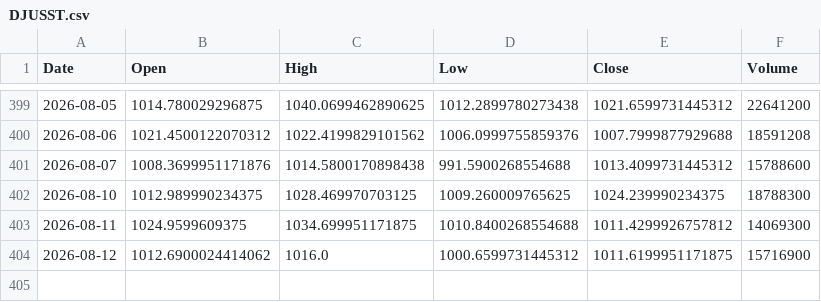
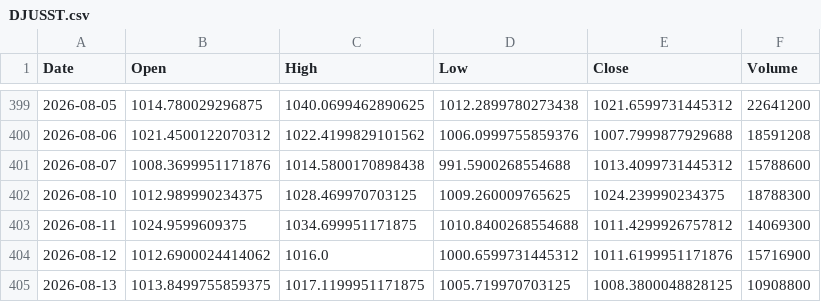
Before and after one commit to simsisim/dowJonesIndex_download, a CSV file: data/market_data/daily/DJUSST.csv, drawn as a sheet; only a part is shown, gaps mark what is left out.

```diff
--- a/data/market_data/daily/DJUSST.csv
+++ b/data/market_data/daily/DJUSST.csv
@@ -403,2 +403,3 @@ Date,Open,High,Low,Close,Volume
 2026-08-11,1024.9599609375,1034.699951171875,1010.8400268554688,1011.4299926757812,14069300
-2026-08-12,1012.6900024414062,1016.0,1000.6599731445312,1011.6199951171875,15716900
+2026-08-12,1012.6900024414062,1016.0,1000.6599731445312,1011.6199951171876,15716900
+2026-08-13,1013.8499755859375,1017.1199951171875,1005.719970703125,1008.3800048828125,10908800
```
Also changed, not shown: data/market_data/daily/GSPC.csv, data/market_data/daily/NDX.csv, 2 other files.
